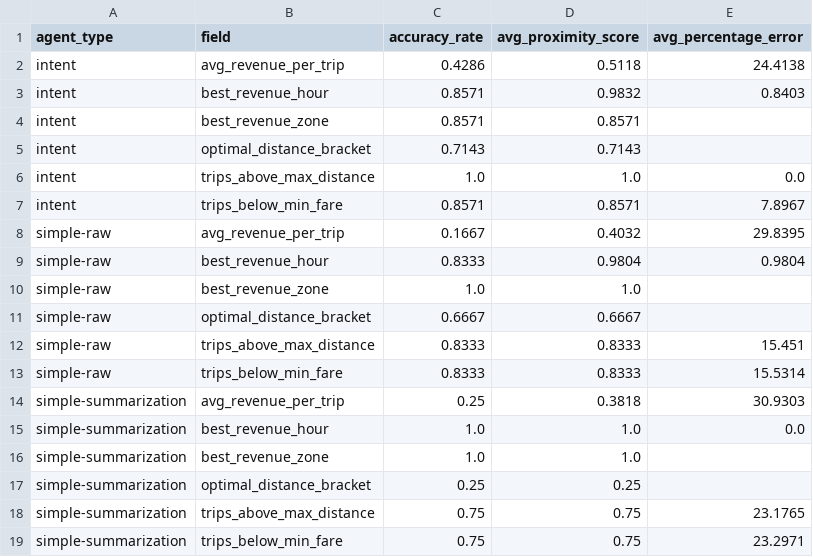
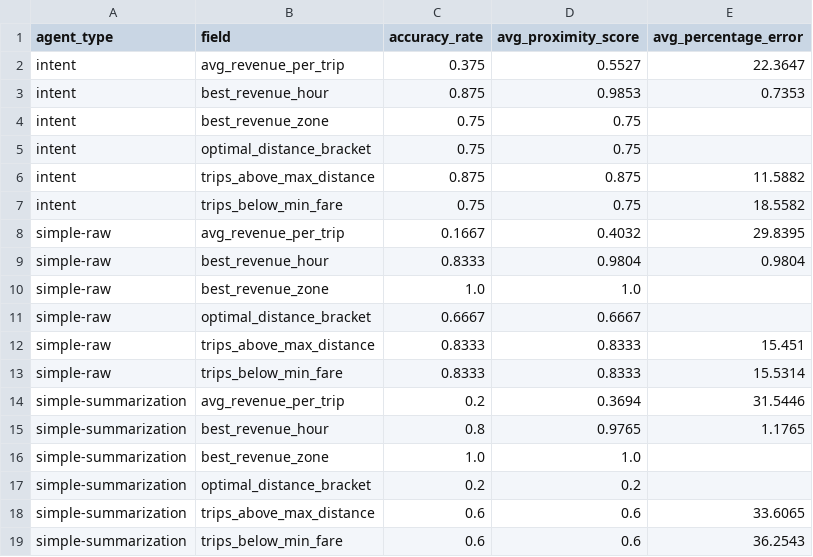
Before and after one commit to tarasyarema/agent-ctx, a CSV file: analysis_output/field_accuracy_summary.csv, drawn as a sheet.

```diff
--- a/analysis_output/field_accuracy_summary.csv
+++ b/analysis_output/field_accuracy_summary.csv
@@ -1,8 +1,8 @@
 agent_type,field,accuracy_rate,avg_proximity_score,avg_percentage_error
-intent,avg_revenue_per_trip,0.4286,0.5118,24.4138
-intent,best_revenue_hour,0.8571,0.9832,0.8403
-intent,best_revenue_zone,0.8571,0.8571,
-intent,optimal_distance_bracket,0.7143,0.7143,
-intent,trips_above_max_distance,1.0,1.0,0.0
-intent,trips_below_min_fare,0.8571,0.8571,7.8967
+intent,avg_revenue_per_trip,0.375,0.5527,22.3647
+intent,best_revenue_hour,0.875,0.9853,0.7353
+intent,best_revenue_zone,0.75,0.75,
+intent,optimal_distance_bracket,0.75,0.75,
+intent,trips_above_max_distance,0.875,0.875,11.5882
+intent,trips_below_min_fare,0.75,0.75,18.5582
 simple-raw,avg_revenue_per_trip,0.1667,0.4032,29.8395
@@ -13,7 +13,7 @@ simple-raw,trips_above_max_distance,0.8333,0.8333,15.451
 simple-raw,trips_below_min_fare,0.8333,0.8333,15.5314
-simple-summarization,avg_revenue_per_trip,0.25,0.3818,30.9303
-simple-summarization,best_revenue_hour,1.0,1.0,0.0
+simple-summarization,avg_revenue_per_trip,0.2,0.3694,31.5446
+simple-summarization,best_revenue_hour,0.8,0.9765,1.1765
 simple-summarization,best_revenue_zone,1.0,1.0,
-simple-summarization,optimal_distance_bracket,0.25,0.25,
-simple-summarization,trips_above_max_distance,0.75,0.75,23.1765
-simple-summarization,trips_below_min_fare,0.75,0.75,23.2971
+simple-summarization,optimal_distance_bracket,0.2,0.2,
+simple-summarization,trips_above_max_distance,0.6,0.6,33.6065
+simple-summarization,trips_below_min_fare,0.6,0.6,36.2543
```
Also changed, not shown: analysis_output/accuracy_analysis.csv, analysis_output/agent_comparison.csv, 24 other files.
